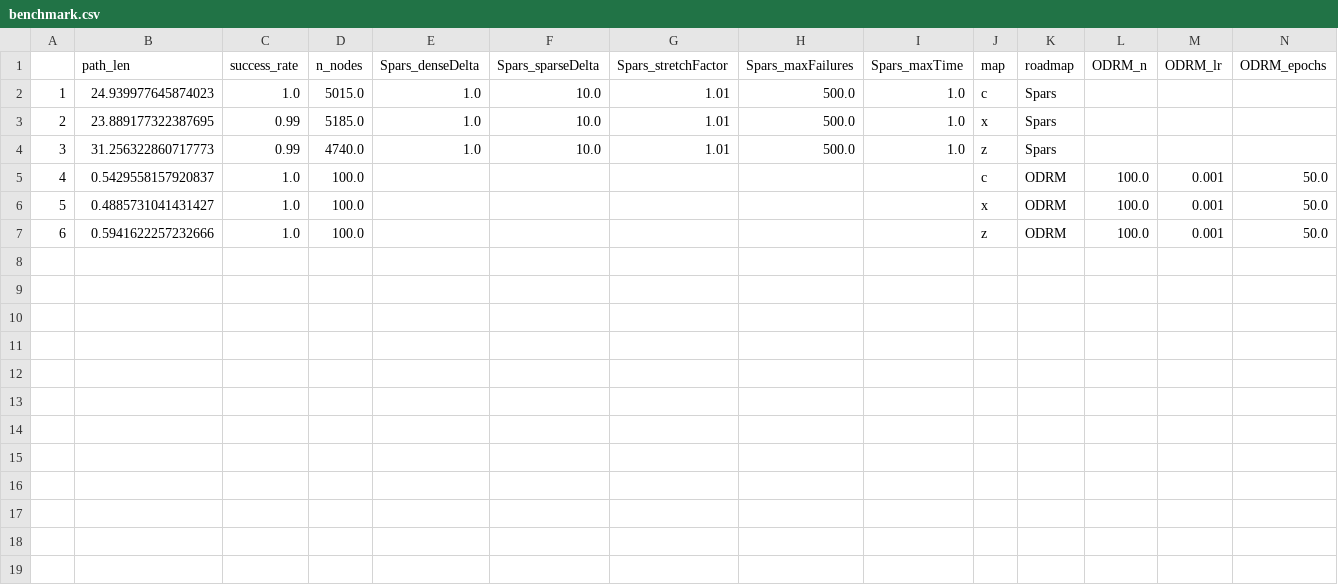
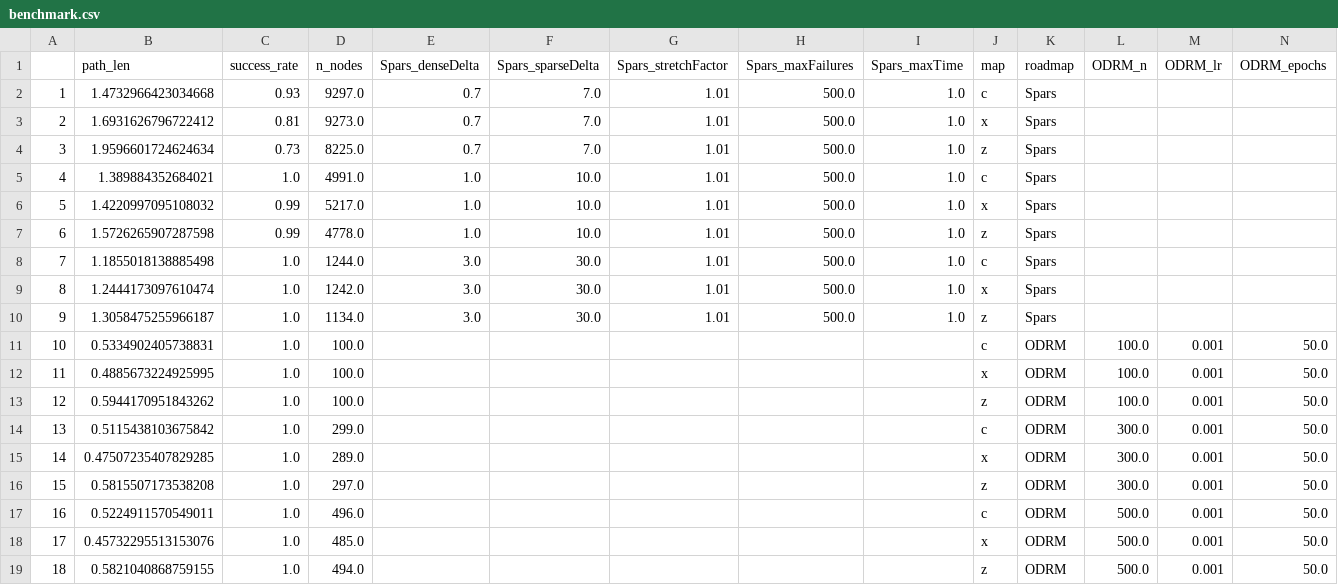
Before and after one commit to ct2034/miriam, a CSV file: roadmaps/benchmark.csv, drawn as a sheet; addresses are those after the commit; the diff names each change by its address in the sheet, - before the commit and + after, or states it on an @@ line.

```diff
--- a/roadmaps/benchmark.csv
+++ b/roadmaps/benchmark.csv
+row 2: 1 | 1.4732966423034668 | 0.93 | 9297.0 | 0.7 | 7.0 | 1.01 | 500.0 | 1.0 | c | Spars
+row 3: 2 | 1.6931626796722412 | 0.81 | 9273.0 | 0.7 | 7.0 | 1.01 | 500.0 | 1.0 | x | Spars
+row 4: 3 | 1.9596601724624634 | 0.73 | 8225.0 | 0.7 | 7.0 | 1.01 | 500.0 | 1.0 | z | Spars
@@ column A renumbered between rows 5 and 13 @@
-B5 (path_len): 24.939977645874023
+B5 (path_len): 1.389884352684021
-D5 (n_nodes): 5015.0
+D5 (n_nodes): 4991.0
-B6 (path_len): 23.889177322387695
+B6 (path_len): 1.4220997095108032
-D6 (n_nodes): 5185.0
+D6 (n_nodes): 5217.0
-B7 (path_len): 31.256322860717773
+B7 (path_len): 1.5726265907287598
-D7 (n_nodes): 4740.0
+D7 (n_nodes): 4778.0
+row 8: 7 | 1.1855018138885498 | 1.0 | 1244.0 | 3.0 | 30.0 | 1.01 | 500.0 | 1.0 | c | Spars
+row 9: 8 | 1.2444173097610474 | 1.0 | 1242.0 | 3.0 | 30.0 | 1.01 | 500.0 | 1.0 | x | Spars
+row 10: 9 | 1.3058475255966187 | 1.0 | 1134.0 | 3.0 | 30.0 | 1.01 | 500.0 | 1.0 | z | Spars
-B11 (path_len): 0.5429558157920837
+B11 (path_len): 0.5334902405738831
-B12 (path_len): 0.4885731041431427
+B12 (path_len): 0.4885673224925995
-B13 (path_len): 0.5941622257232666
+B13 (path_len): 0.5944170951843262
+row 14: 13 | 0.5115438103675842 | 1.0 | 299.0 |  |  |  |  |  | c | ODRM | 300.0 | 0.001 | 50.0
+row 15: 14 | 0.47507235407829285 | 1.0 | 289.0 |  |  |  |  |  | x | ODRM | 300.0 | 0.001 | 50.0
+row 16: 15 | 0.5815507173538208 | 1.0 | 297.0 |  |  |  |  |  | z | ODRM | 300.0 | 0.001 | 50.0
+row 17: 16 | 0.5224911570549011 | 1.0 | 496.0 |  |  |  |  |  | c | ODRM | 500.0 | 0.001 | 50.0
+row 18: 17 | 0.45732295513153076 | 1.0 | 485.0 |  |  |  |  |  | x | ODRM | 500.0 | 0.001 | 50.0
+row 19: 18 | 0.5821040868759155 | 1.0 | 494.0 |  |  |  |  |  | z | ODRM | 500.0 | 0.001 | 50.0
```
Also changed, not shown: 2 other files.
